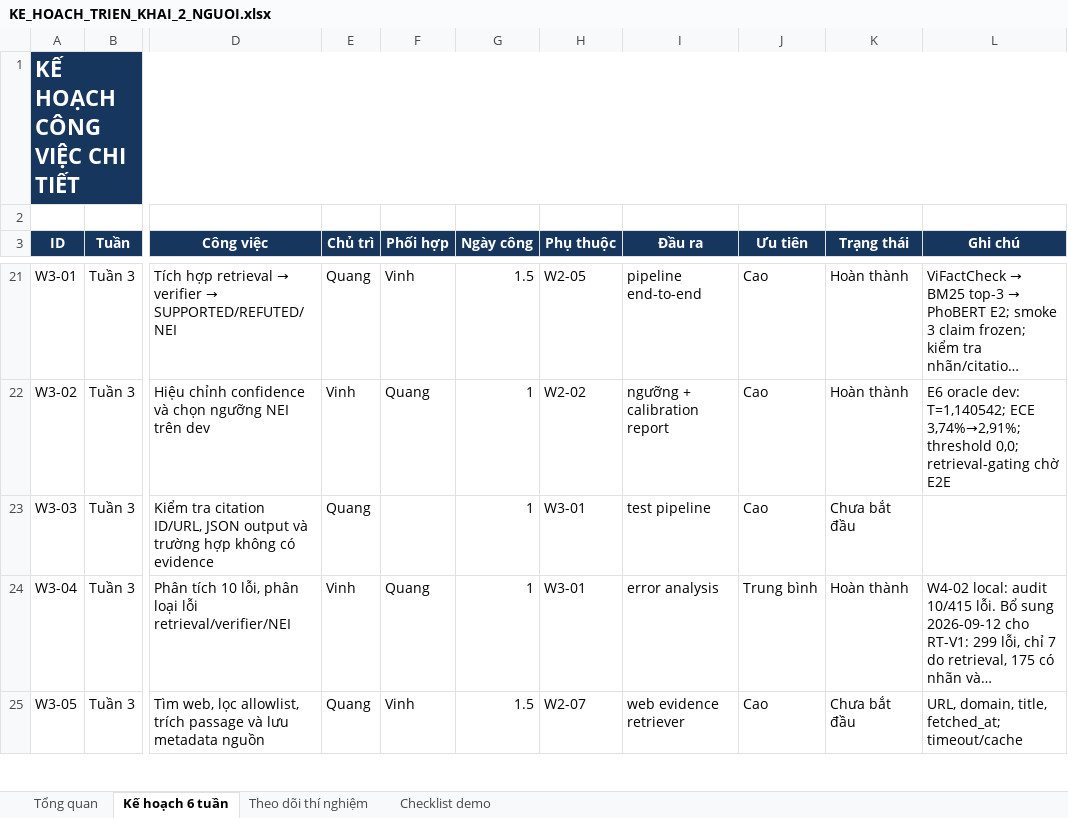
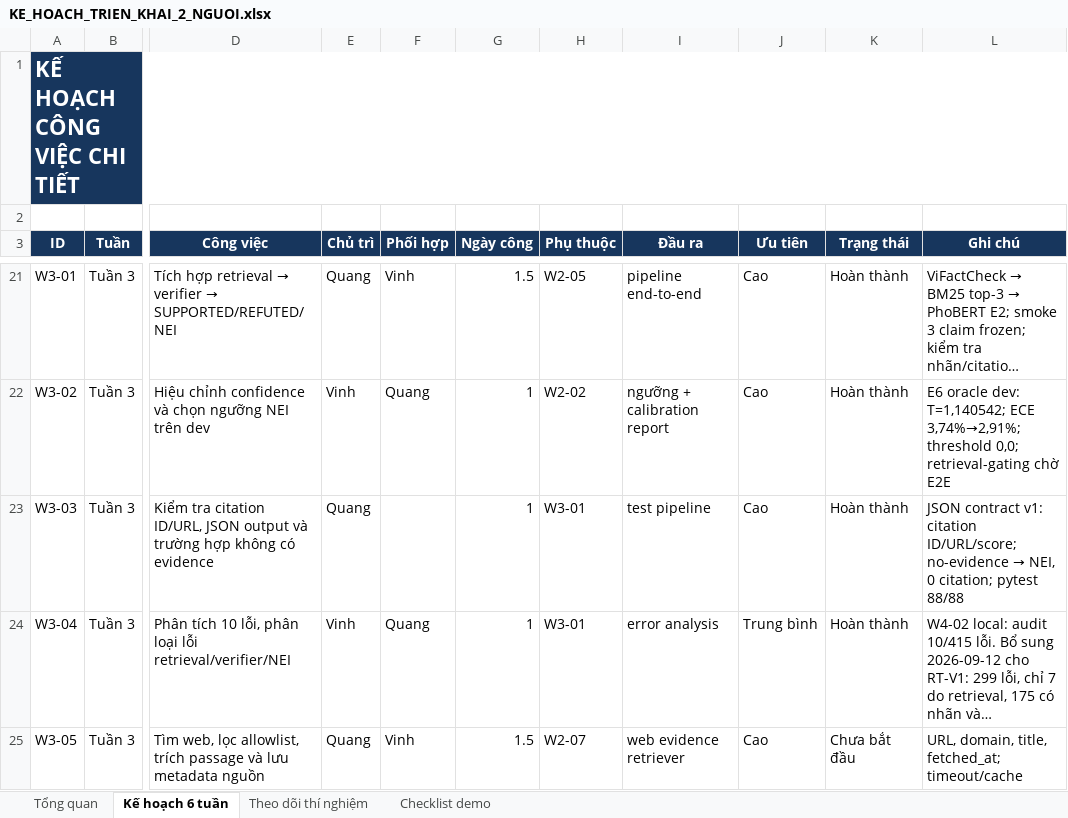
Before and after one commit to ducvinh101101/Vietnamese_Fact_Checking, an Excel workbook: KE_HOACH_TRIEN_KHAI_2_NGUOI.xlsx, sheet Kế hoạch 6 tuần, drawn as a sheet; only a part is shown, gaps mark what is left out; long unchanged cells end in …; values as stored, in another font and other column widths than the file's, no borders; conditional formats not drawn; the diff names each change by its address in the sheet, - before the commit and + after, or states it on an @@ line.

Commit message:
feat: complete W3-03 citation JSON contract

```diff
--- a/KE_HOACH_TRIEN_KHAI_2_NGUOI.xlsx (sheet Kế hoạch 6 tuần)
+++ b/KE_HOACH_TRIEN_KHAI_2_NGUOI.xlsx (sheet Kế hoạch 6 tuần)
-K23 (Trạng thái): Chưa bắt đầu
+K23 (Trạng thái): Hoàn thành
@@ L23 (Ghi chú): (empty) → JSON contract v1: citation ID/URL/score; no-evidence → NEI, 0 citation; pytest 88/88 @@
```
Also changed, not shown: 7 other files.
